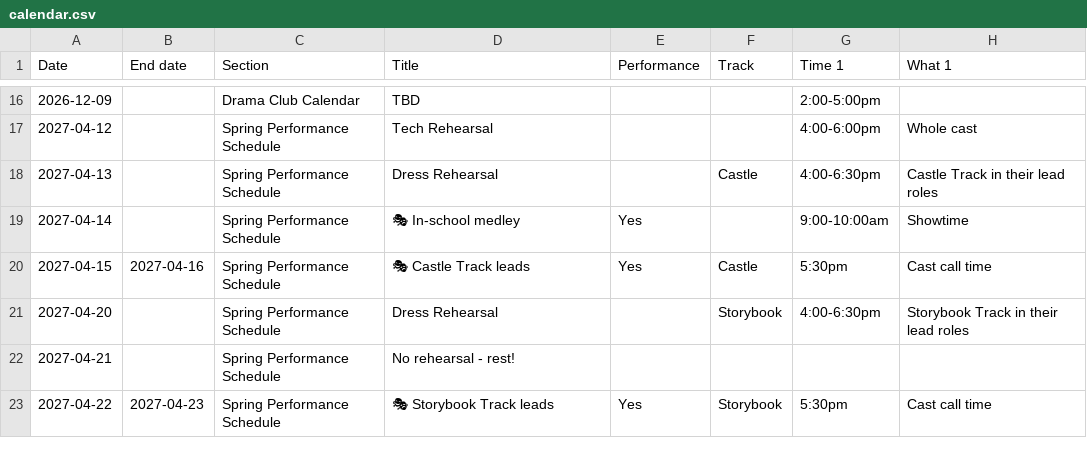
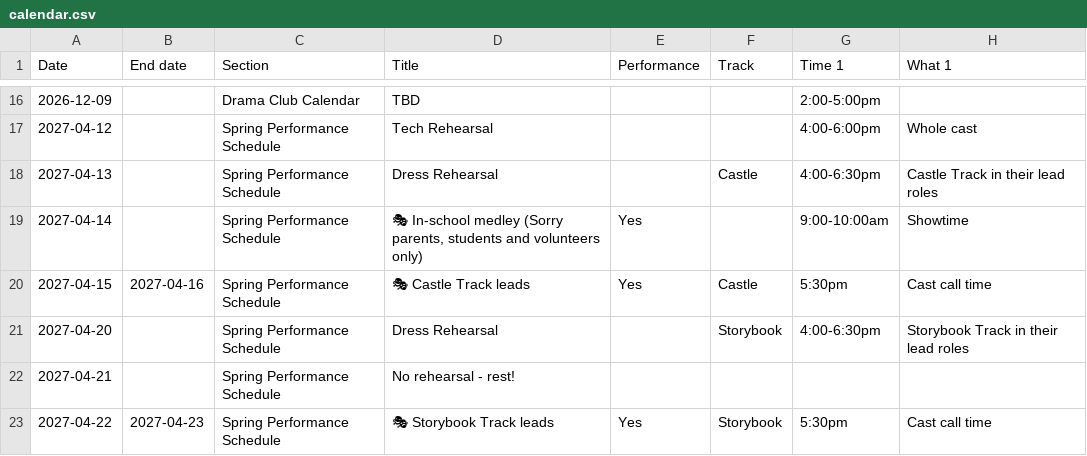
Before and after one commit to drama-maas/drama-maas.github.io, a CSV file: data/sheet-cache/calendar.csv, drawn as a sheet; only a part is shown, gaps mark what is left out; the diff names each change by its address in the sheet, - before the commit and + after, or states it on an @@ line.

```diff
--- a/data/sheet-cache/calendar.csv
+++ b/data/sheet-cache/calendar.csv
-D19 (Title): 🎭 In-school medley
+D19 (Title): 🎭 In-school medley (Sorry parents, students and volunteers only)
```
Also changed, not shown: 1 other file.
